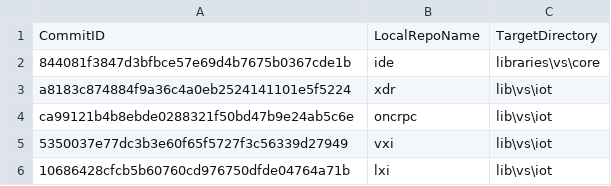
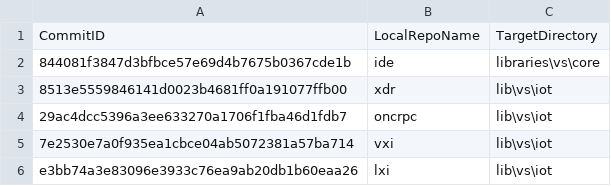
Before and after one commit to ATECoder/dn.lxi, a CSV file: ExternalReposCommits.csv, drawn as a sheet.

```diff
--- a/ExternalReposCommits.csv
+++ b/ExternalReposCommits.csv
@@ -2,5 +2,5 @@ CommitID,LocalRepoName,TargetDirectory
 844081f3847d3bfbce57e69d4b7675b0367cde1b,ide,libraries\vs\core
-a8183c874884f9a36c4a0eb2524141101e5f5224,xdr,lib\vs\iot
-ca99121b4b8ebde0288321f50bd47b9e24ab5c6e,oncrpc,lib\vs\iot
-5350037e77dc3b3e60f65f5727f3c56339d27949,vxi,lib\vs\iot
-10686428cfcb5b60760cd976750dfde04764a71b,lxi,lib\vs\iot
+8513e5559846141d0023b4681ff0a191077ffb00,xdr,lib\vs\iot
+29ac4dcc5396a3ee633270a1706f1fba46d1fdb7,oncrpc,lib\vs\iot
+7e2530e7a0f935ea1cbce04ab5072381a57ba714,vxi,lib\vs\iot
+e3bb74a3e83096e3933c76ea9ab20db1b60eaa26,lxi,lib\vs\iot
```
Also changed, not shown: 1 other file.
